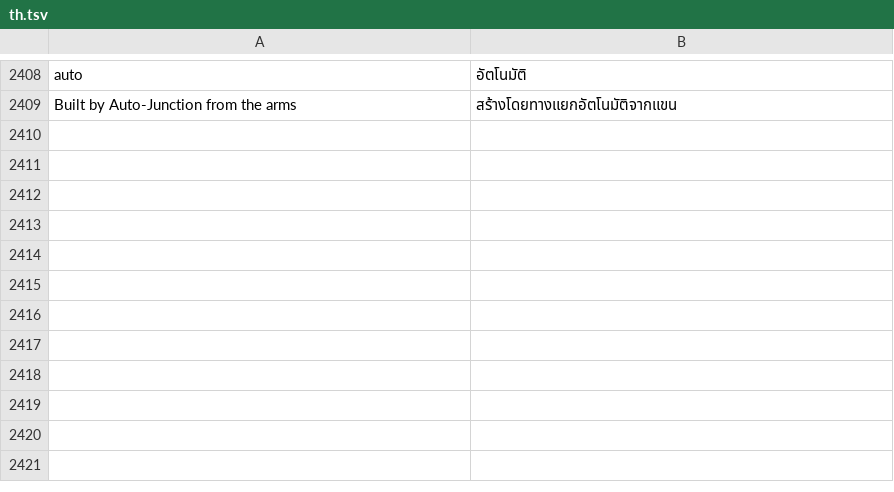
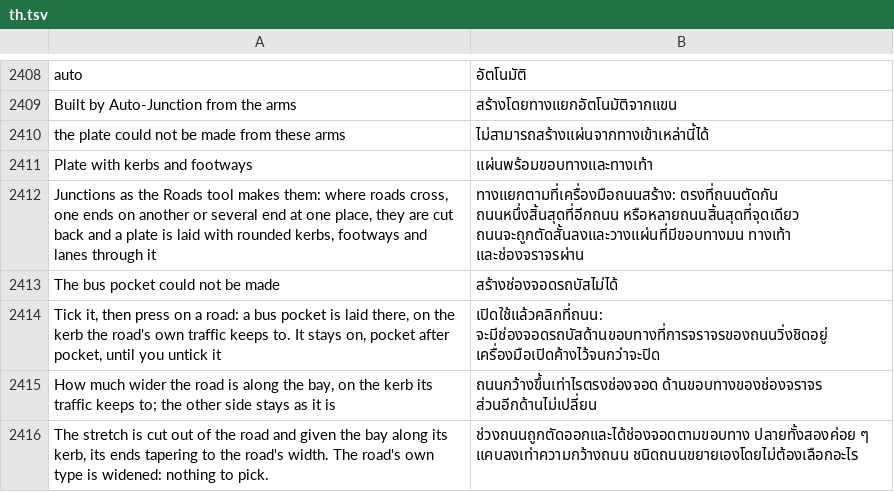
Before and after one commit to Italian-seasoning/openMapper, a TSV file: locales/th.tsv, drawn as a sheet; only a part is shown, gaps mark what is left out.

```diff
--- a/locales/th.tsv
+++ b/locales/th.tsv
@@ -2409 +2409,8 @@ auto	อัตโนมัติ
 Built by Auto-Junction from the arms	สร้างโดยทางแยกอัตโนมัติจากแขน
+the plate could not be made from these arms	ไม่สามารถสร้างแผ่นจากทางเข้าเหล่านี้ได้
+Plate with kerbs and footways	แผ่นพร้อมขอบทางและทางเท้า
+Junctions as the Roads tool makes them: where roads cross, one ends on another or several end at one place, they are cut back and a plate is laid with rounded kerbs, footways and lanes through it	ทางแยกตามที่เครื่องมือถนนสร้าง: ตรงที่ถนนตัดกัน ถนนหนึ่งสิ้นสุดที่อีกถนน หรือหลายถนนสิ้นสุดที่จุดเดียว ถนนจะถูกตัดสั้นลงและวางแผ่นที่มีขอบทางมน ทางเท้า และช่องจราจรผ่าน
+The bus pocket could not be made	สร้างช่องจอดรถบัสไม่ได้
+Tick it, then press on a road: a bus pocket is laid there, on the kerb the road's own traffic keeps to. It stays on, pocket after pocket, until you untick it	เปิดใช้แล้วคลิกที่ถนน: จะมีช่องจอดรถบัสด้านขอบทางที่การจราจรของถนนวิ่งชิดอยู่ เครื่องมือเปิดค้างไว้จนกว่าจะปิด
+How much wider the road is along the bay, on the kerb its traffic keeps to; the other side stays as it is	ถนนกว้างขึ้นเท่าไรตรงช่องจอด ด้านขอบทางของช่องจราจร ส่วนอีกด้านไม่เปลี่ยน
+The stretch is cut out of the road and given the bay along its kerb, its ends tapering to the road's width. The road's own type is widened: nothing to pick.	ช่วงถนนถูกตัดออกและได้ช่องจอดตามขอบทาง ปลายทั้งสองค่อย ๆ แคบลงเท่าความกว้างถนน ชนิดถนนขยายเองโดยไม่ต้องเลือกอะไร
```
Also changed, not shown: locales/be.tsv, locales/hi.tsv, 38 other files.
